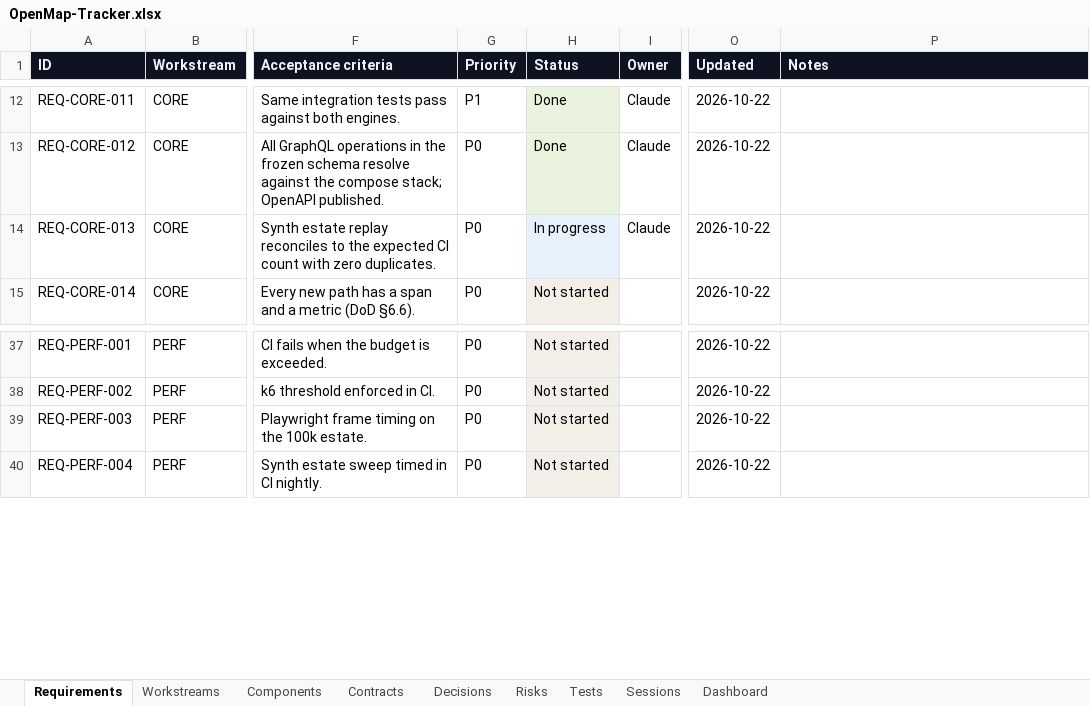
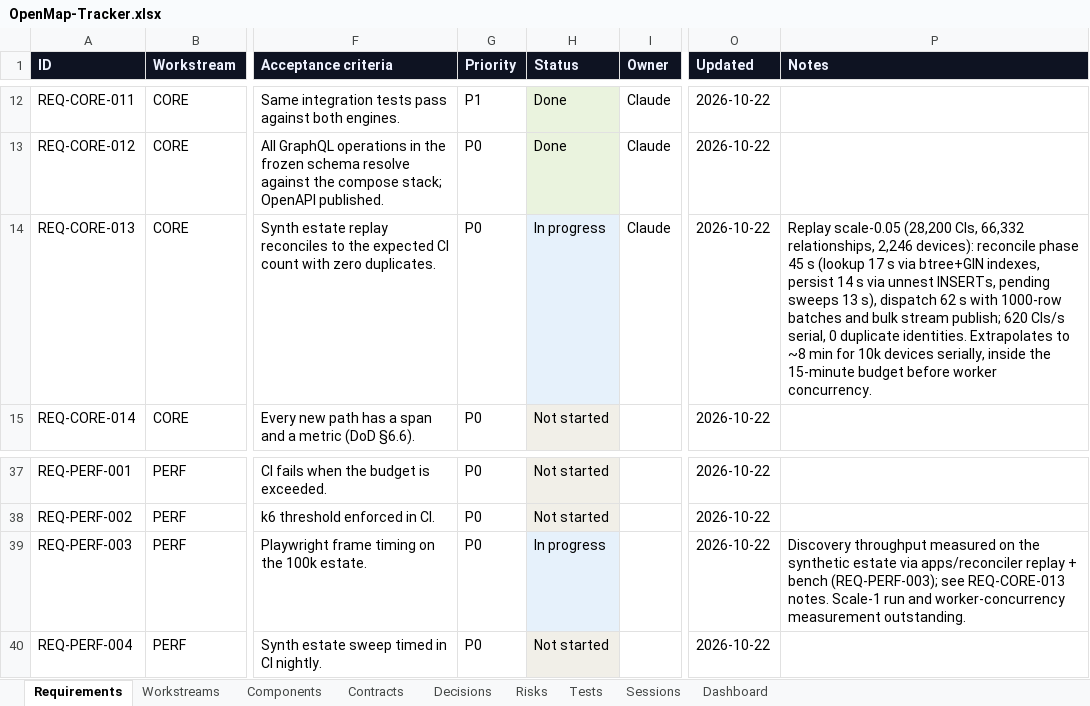
Before and after one commit to zakir80ac/OpenMap, an Excel workbook: tracker/OpenMap-Tracker.xlsx, sheet Requirements, drawn as a sheet; only a part is shown, gaps mark what is left out; values as stored, in another font and other column widths than the file's, no borders; the diff names each change by its address in the sheet, - before the commit and + after, or states it on an @@ line.

```diff
--- a/tracker/OpenMap-Tracker.xlsx (sheet Requirements)
+++ b/tracker/OpenMap-Tracker.xlsx (sheet Requirements)
-P14 (Notes): (empty)
+P14 (Notes): Replay scale-0.05 (28,200 CIs, 66,332 relationships, 2,246 devices): reconcile phase 45 s (lookup 17 s via btree+GIN indexes, persist 14 s via unnest INSERTs, pending sweeps 13 s), dispatch 62 s with 1000-row batches and bulk stream publish; 620 CIs/s serial, 0 duplicate identities. Extrapolates to ~8 min for 10k devices serially, inside the 15-minute budget before worker concurrency.
-H39 (Status): Not started
+H39 (Status): In progress
-P39 (Notes): (empty)
+P39 (Notes): Discovery throughput measured on the synthetic estate via apps/reconciler replay + bench (REQ-PERF-003); see REQ-CORE-013 notes. Scale-1 run and worker-concurrency measurement outstanding.
```
Also changed, not shown: sheet Dashboard, 4 other files.
